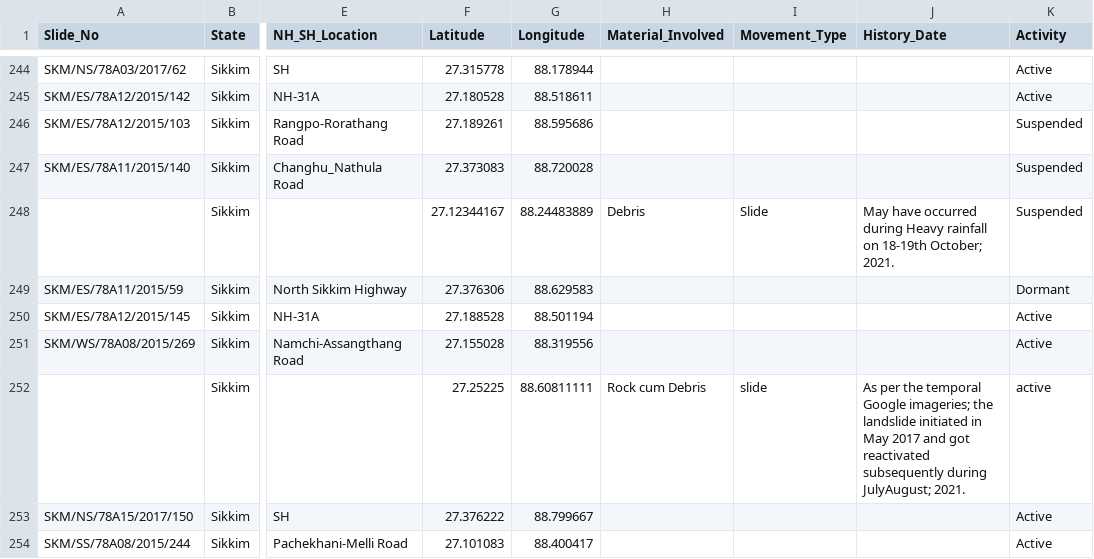
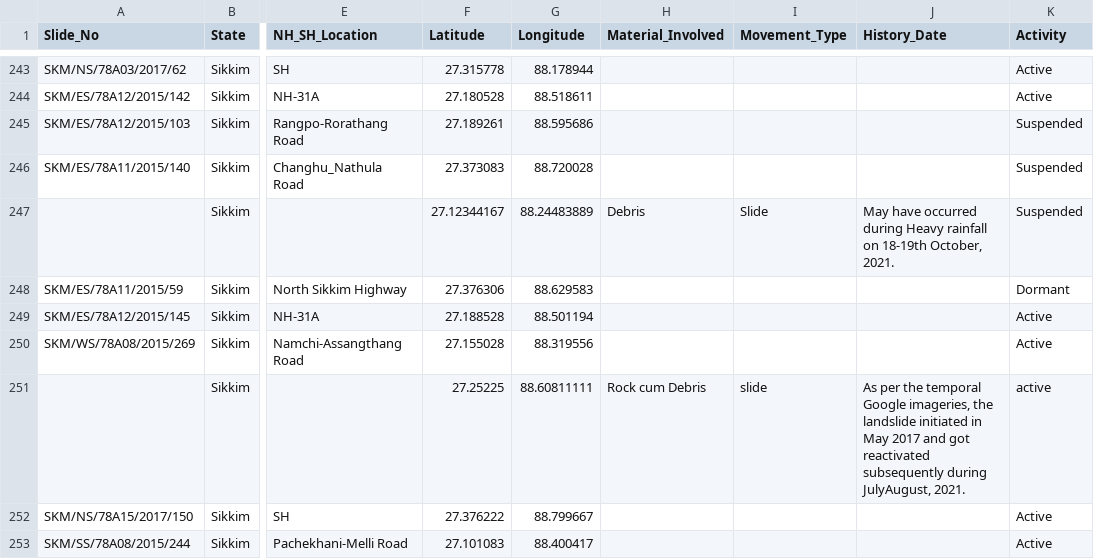
Before and after one commit to Rushithaborra/LandSlide, a CSV file: data/raw/gsi_sikkim_landslides.csv, drawn as a sheet; only a part is shown, gaps mark what is left out; addresses are those after the commit; the diff covers the shown part only; the diff names each change by its address in the sheet, - before the commit and + after, or states it on an @@ line.

Commit message:
Add NER expansion pipeline: Manipur, Mizoram, Meghalaya, Nagaland complete
Generalized, config-driven pipeline (scripts 16-21 + ner_config.py) for
extending the Sikkim-only landslide model to NER states. 4 of 6 qualifying
states fully processed end-to-end (terrain, roads, soil, rainfall,
negative sampling) into training_dataset_<state>.csv. Assam and Arunachal
Pradesh pending -- blocked on Open-Meteo rate limiting, see
HANDOFF_remaining_states.md. Also fixes a real CSV-corruption bug
(embedded newlines breaking row alignment) that affected the existing
Sikkim landslide inventory.

```diff
--- a/data/raw/gsi_sikkim_landslides.csv
+++ b/data/raw/gsi_sikkim_landslides.csv
-J247 (History_Date): …on 18-19th October; 2021.
+J247 (History_Date): …on 18-19th October, 2021.
-J251 (History_Date): …temporal Google imageries; the landslide initiated in May 2017 and got reactivated subsequently during JulyAugust; 2021.
+J251 (History_Date): …temporal Google imageries, the landslide initiated in May 2017 and got reactivated subsequently during JulyAugust, 2021.
```
Also changed, not shown: 7 removed rows and 38 edited cells elsewhere in this file, 37 other files.
